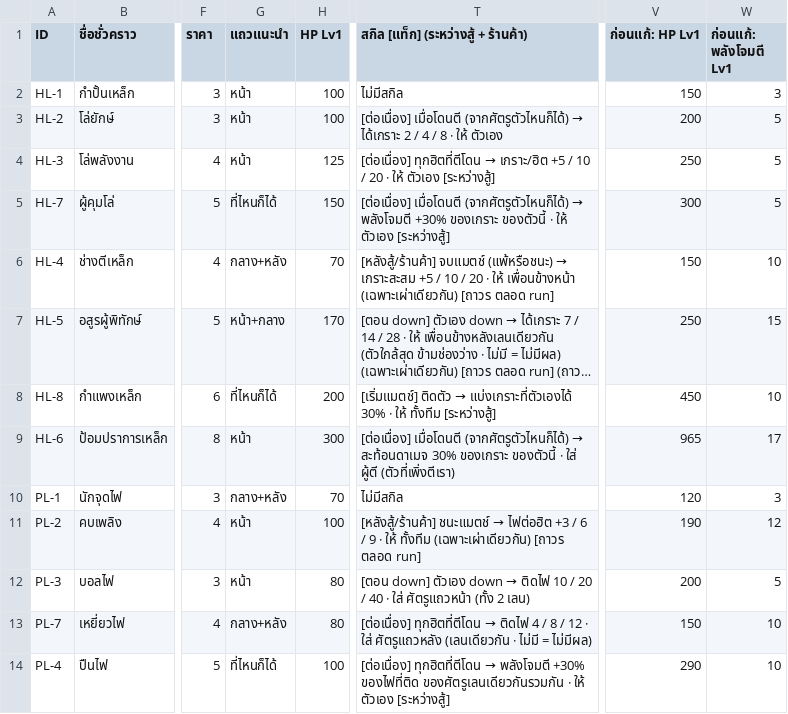
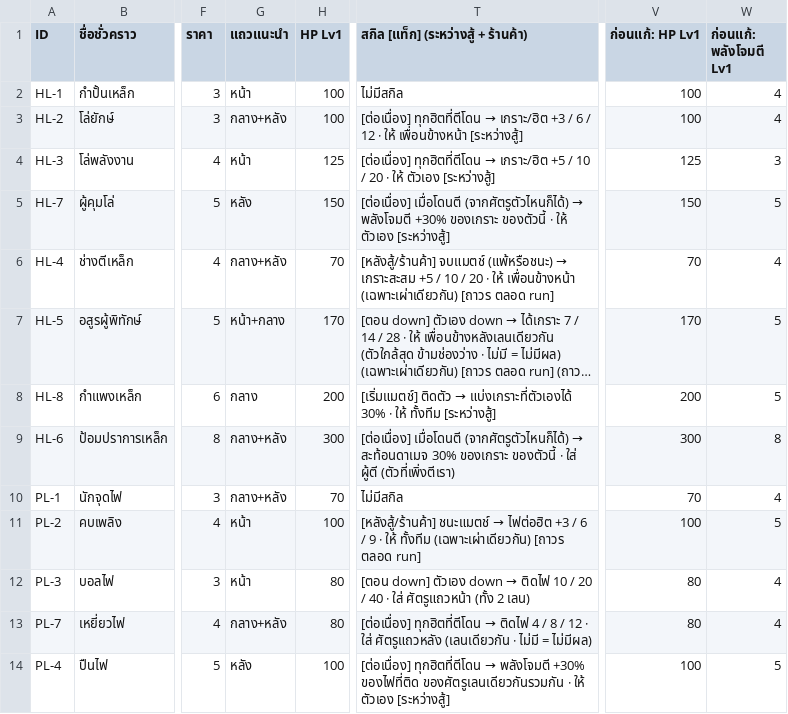
Before and after one commit to nuttratts-code/automon-arena, a CSV file: claude/characters.csv, drawn as a sheet; only a part is shown, gaps mark what is left out; long unchanged cells end in …; the diff covers the shown part only; the diff names each change by its address in the sheet, - before the commit and + after, or states it on an @@ line.

```diff
--- a/claude/characters.csv
+++ b/claude/characters.csv
-V2 (ก่อนแก้: HP Lv1): 150
+V2 (ก่อนแก้: HP Lv1): 100
-W2 (ก่อนแก้: พลังโจมตี Lv1): 3
+W2 (ก่อนแก้: พลังโจมตี Lv1): 4
-G3 (แถวแนะนำ): หน้า
+G3 (แถวแนะนำ): กลาง+หลัง
@@ T3: [ต่อเนื่อง] เมื่อโดนตี (จากศัตรูตัวไหนก็ได้) → ได้เกราะ 2 / 4 / 8 · ให้ ตัวเอง → [ต่อเนื่อง] ทุกฮิตที่ตีโดน → เกราะ/ฮิต +3 / 6 / 12 · ให้ เพื่อนข้างหน้า [ระหว่างสู้] @@
-V3 (ก่อนแก้: HP Lv1): 200
+V3 (ก่อนแก้: HP Lv1): 100
-W3 (ก่อนแก้: พลังโจมตี Lv1): 5
+W3 (ก่อนแก้: พลังโจมตี Lv1): 4
-V4 (ก่อนแก้: HP Lv1): 250
+V4 (ก่อนแก้: HP Lv1): 125
-W4 (ก่อนแก้: พลังโจมตี Lv1): 5
+W4 (ก่อนแก้: พลังโจมตี Lv1): 3
-G5 (แถวแนะนำ): ที่ไหนก็ได้
+G5 (แถวแนะนำ): หลัง
-V5 (ก่อนแก้: HP Lv1): 300
+V5 (ก่อนแก้: HP Lv1): 150
-V6 (ก่อนแก้: HP Lv1): 150
+V6 (ก่อนแก้: HP Lv1): 70
-W6 (ก่อนแก้: พลังโจมตี Lv1): 10
+W6 (ก่อนแก้: พลังโจมตี Lv1): 4
-V7 (ก่อนแก้: HP Lv1): 250
+V7 (ก่อนแก้: HP Lv1): 170
-W7 (ก่อนแก้: พลังโจมตี Lv1): 15
+W7 (ก่อนแก้: พลังโจมตี Lv1): 5
-G8 (แถวแนะนำ): ที่ไหนก็ได้
+G8 (แถวแนะนำ): กลาง
-V8 (ก่อนแก้: HP Lv1): 450
+V8 (ก่อนแก้: HP Lv1): 200
-W8 (ก่อนแก้: พลังโจมตี Lv1): 10
+W8 (ก่อนแก้: พลังโจมตี Lv1): 5
-G9 (แถวแนะนำ): หน้า
+G9 (แถวแนะนำ): กลาง+หลัง
-V9 (ก่อนแก้: HP Lv1): 965
+V9 (ก่อนแก้: HP Lv1): 300
-W9 (ก่อนแก้: พลังโจมตี Lv1): 17
+W9 (ก่อนแก้: พลังโจมตี Lv1): 8
-V10 (ก่อนแก้: HP Lv1): 120
+V10 (ก่อนแก้: HP Lv1): 70
-W10 (ก่อนแก้: พลังโจมตี Lv1): 3
+W10 (ก่อนแก้: พลังโจมตี Lv1): 4
-V11 (ก่อนแก้: HP Lv1): 190
+V11 (ก่อนแก้: HP Lv1): 100
-W11 (ก่อนแก้: พลังโจมตี Lv1): 12
+W11 (ก่อนแก้: พลังโจมตี Lv1): 5
-V12 (ก่อนแก้: HP Lv1): 200
+V12 (ก่อนแก้: HP Lv1): 80
-W12 (ก่อนแก้: พลังโจมตี Lv1): 5
+W12 (ก่อนแก้: พลังโจมตี Lv1): 4
-V13 (ก่อนแก้: HP Lv1): 150
+V13 (ก่อนแก้: HP Lv1): 80
-W13 (ก่อนแก้: พลังโจมตี Lv1): 10
+W13 (ก่อนแก้: พลังโจมตี Lv1): 4
-G14 (แถวแนะนำ): ที่ไหนก็ได้
+G14 (แถวแนะนำ): หลัง
-V14 (ก่อนแก้: HP Lv1): 290
+V14 (ก่อนแก้: HP Lv1): 100
-W14 (ก่อนแก้: พลังโจมตี Lv1): 10
+W14 (ก่อนแก้: พลังโจมตี Lv1): 5
```
Also changed, not shown: 96 edited cells elsewhere in this file, 3 other files.
